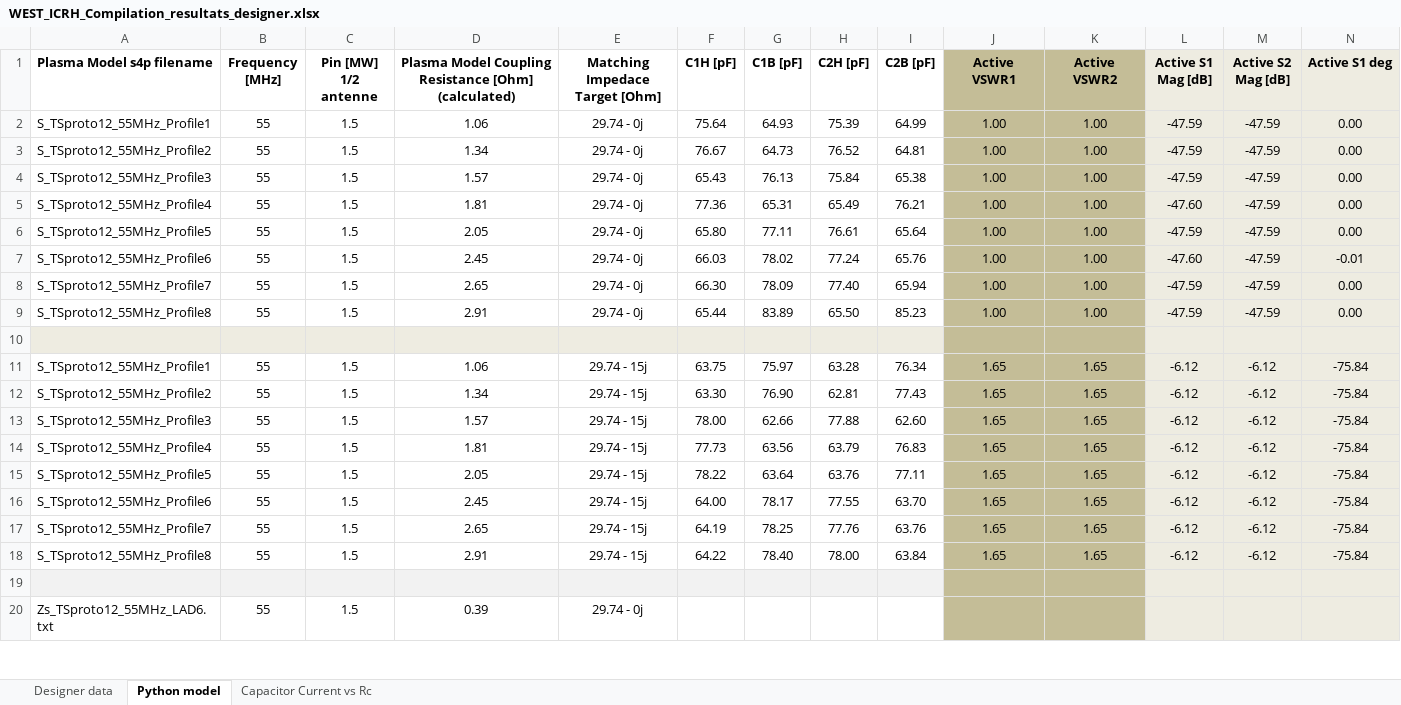
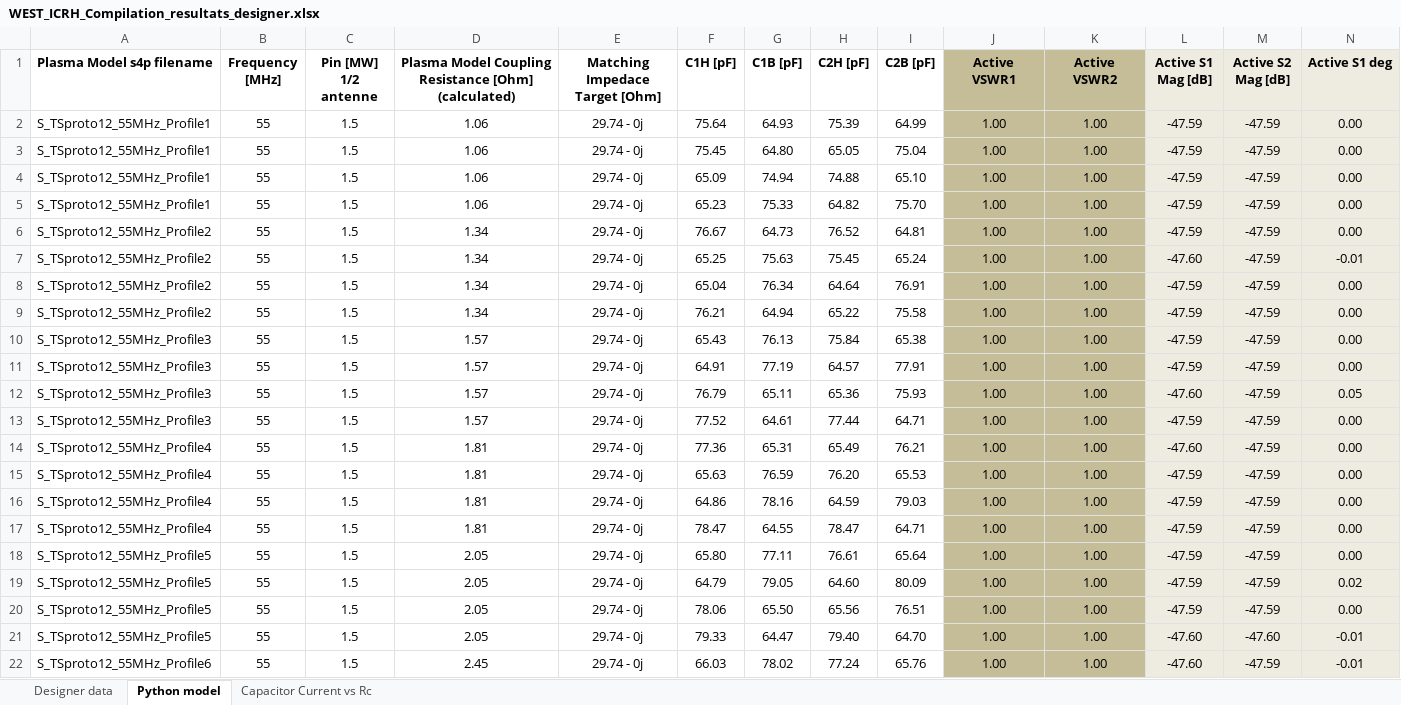
Before and after one commit to Hash--/ICRH, an Excel workbook: icrh/data/TOPICA/ToreSupra_WEST/WEST_ICRH_Compilation_resultats_designer.xlsx, sheet Python model, drawn as a sheet; only a part is shown; the shorter side is filled out with more unchanged rows; values as stored, in another font and other column widths than the file's, no borders; charts and pictures not drawn; rows hold the shown columns only; the diff covers the shown part only; the diff names each change by its address in the sheet, - before the commit and + after, or states it on an @@ line.

Commit message:
Almost Finished the comparison bwt Python and Designer. Many points added into the Excel sheet.

```diff
--- a/icrh/data/TOPICA/ToreSupra_WEST/WEST_ICRH_Compilation_resultats_designer.xlsx (sheet Python model)
+++ b/icrh/data/TOPICA/ToreSupra_WEST/WEST_ICRH_Compilation_resultats_designer.xlsx (sheet Python model)
+row 3: S_TSproto12_55MHz_Profile1 | 55 | 1.5 | 1.06 | 29.74 - 0j | 75.45 | 64.80 | 65.05 | 75.04 | 1.00 | 1.00 | -47.59 | -47.59 | 0.00
+row 4: S_TSproto12_55MHz_Profile1 | 55 | 1.5 | 1.06 | 29.74 - 0j | 65.09 | 74.94 | 74.88 | 65.10 | 1.00 | 1.00 | -47.59 | -47.59 | 0.00
+row 5: S_TSproto12_55MHz_Profile1 | 55 | 1.5 | 1.06 | 29.74 - 0j | 65.23 | 75.33 | 64.82 | 75.70 | 1.00 | 1.00 | -47.59 | -47.59 | 0.00
+row 7: S_TSproto12_55MHz_Profile2 | 55 | 1.5 | 1.34 | 29.74 - 0j | 65.25 | 75.63 | 75.45 | 65.24 | 1.00 | 1.00 | -47.60 | -47.59 | -0.01
+row 8: S_TSproto12_55MHz_Profile2 | 55 | 1.5 | 1.34 | 29.74 - 0j | 65.04 | 76.34 | 64.64 | 76.91 | 1.00 | 1.00 | -47.59 | -47.59 | 0.00
+row 9: S_TSproto12_55MHz_Profile2 | 55 | 1.5 | 1.34 | 29.74 - 0j | 76.21 | 64.94 | 65.22 | 75.58 | 1.00 | 1.00 | -47.59 | -47.59 | 0.00
+row 11: S_TSproto12_55MHz_Profile3 | 55 | 1.5 | 1.57 | 29.74 - 0j | 64.91 | 77.19 | 64.57 | 77.91 | 1.00 | 1.00 | -47.59 | -47.59 | 0.00
+row 12: S_TSproto12_55MHz_Profile3 | 55 | 1.5 | 1.57 | 29.74 - 0j | 76.79 | 65.11 | 65.36 | 75.93 | 1.00 | 1.00 | -47.60 | -47.59 | 0.05
+row 13: S_TSproto12_55MHz_Profile3 | 55 | 1.5 | 1.57 | 29.74 - 0j | 77.52 | 64.61 | 77.44 | 64.71 | 1.00 | 1.00 | -47.59 | -47.59 | 0.00
+row 15: S_TSproto12_55MHz_Profile4 | 55 | 1.5 | 1.81 | 29.74 - 0j | 65.63 | 76.59 | 76.20 | 65.53 | 1.00 | 1.00 | -47.59 | -47.59 | 0.00
+row 16: S_TSproto12_55MHz_Profile4 | 55 | 1.5 | 1.81 | 29.74 - 0j | 64.86 | 78.16 | 64.59 | 79.03 | 1.00 | 1.00 | -47.59 | -47.59 | 0.00
+row 17: S_TSproto12_55MHz_Profile4 | 55 | 1.5 | 1.81 | 29.74 - 0j | 78.47 | 64.55 | 78.47 | 64.71 | 1.00 | 1.00 | -47.59 | -47.59 | 0.00
+row 19: S_TSproto12_55MHz_Profile5 | 55 | 1.5 | 2.05 | 29.74 - 0j | 64.79 | 79.05 | 64.60 | 80.09 | 1.00 | 1.00 | -47.59 | -47.59 | 0.02
+row 20: S_TSproto12_55MHz_Profile5 | 55 | 1.5 | 2.05 | 29.74 - 0j | 78.06 | 65.50 | 65.56 | 76.51 | 1.00 | 1.00 | -47.59 | -47.59 | 0.00
+row 21: S_TSproto12_55MHz_Profile5 | 55 | 1.5 | 2.05 | 29.74 - 0j | 79.33 | 64.47 | 79.40 | 64.70 | 1.00 | 1.00 | -47.60 | -47.60 | -0.01
```
Also changed, not shown: 51 added rows and 6 edited cells elsewhere in this sheet, formulas that keep their value, charts or pictures, 2 other files.
